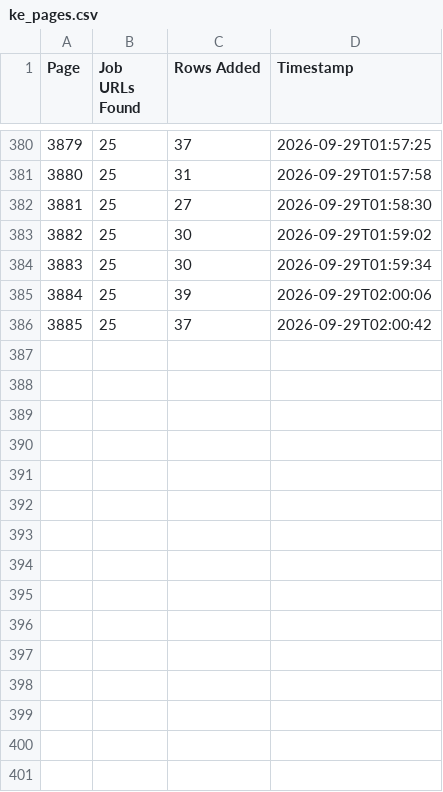
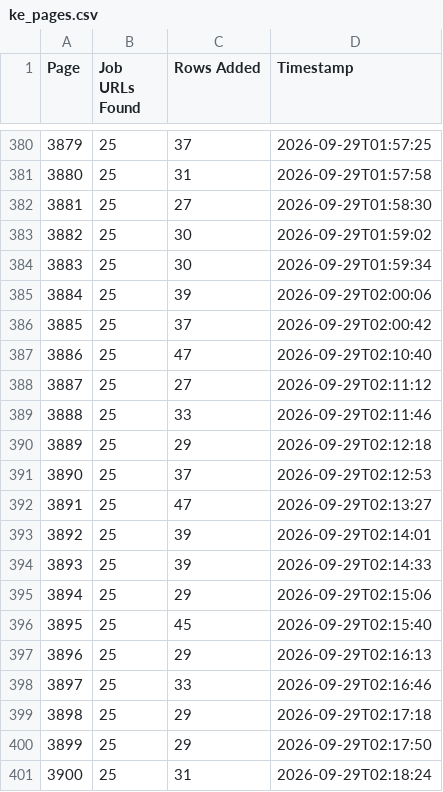
Before and after one commit to liliankason/ke-3501-4000, a CSV file: ke_pages.csv, drawn as a sheet; only a part is shown, gaps mark what is left out; the diff names each change by its address in the sheet, - before the commit and + after, or states it on an @@ line.

```diff
--- a/ke_pages.csv
+++ b/ke_pages.csv
+row 387: 3886 | 25 | 47 | 2026-09-29T02:10:40
+row 388: 3887 | 25 | 27 | 2026-09-29T02:11:12
+row 389: 3888 | 25 | 33 | 2026-09-29T02:11:46
+row 390: 3889 | 25 | 29 | 2026-09-29T02:12:18
+row 391: 3890 | 25 | 37 | 2026-09-29T02:12:53
+row 392: 3891 | 25 | 47 | 2026-09-29T02:13:27
+row 393: 3892 | 25 | 39 | 2026-09-29T02:14:01
+row 394: 3893 | 25 | 39 | 2026-09-29T02:14:33
+row 395: 3894 | 25 | 29 | 2026-09-29T02:15:06
+row 396: 3895 | 25 | 45 | 2026-09-29T02:15:40
+row 397: 3896 | 25 | 29 | 2026-09-29T02:16:13
+row 398: 3897 | 25 | 33 | 2026-09-29T02:16:46
+row 399: 3898 | 25 | 29 | 2026-09-29T02:17:18
+row 400: 3899 | 25 | 29 | 2026-09-29T02:17:50
+row 401: 3900 | 25 | 31 | 2026-09-29T02:18:24
```
Also changed, not shown: 1 other file.
